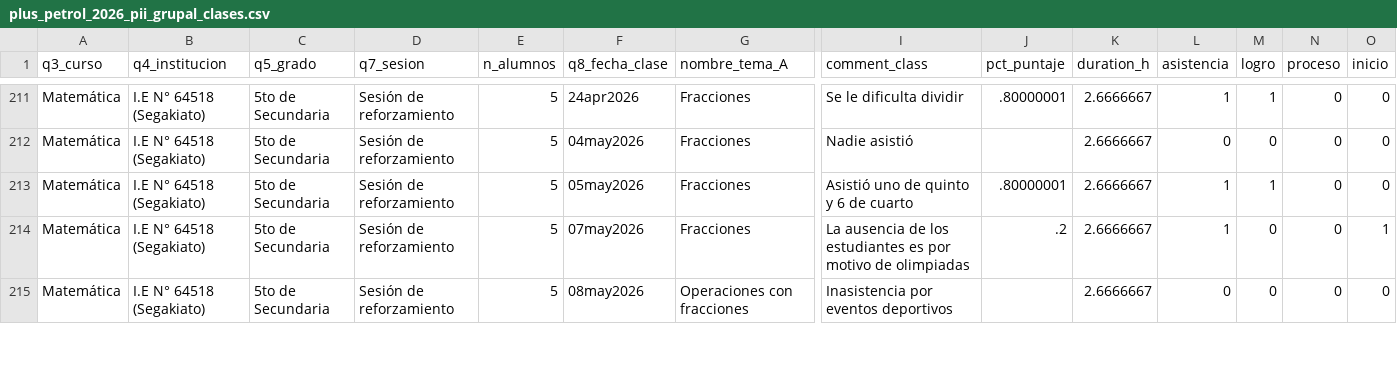
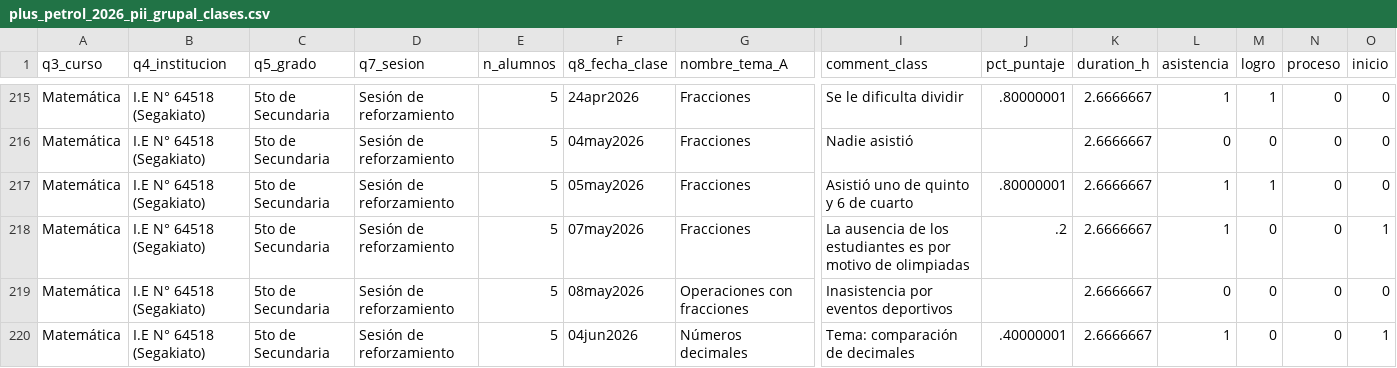
Before and after one commit to lateriteperu/dashboard_nivelacion_educativa, a CSV file: plus_petrol_2026_pii_grupal_clases.csv, drawn as a sheet; only a part is shown, gaps mark what is left out; rows hold the shown columns only; the diff covers the shown part only; the diff names each change by its address in the sheet, - before the commit and + after, or states it on an @@ line.

```diff
--- a/plus_petrol_2026_pii_grupal_clases.csv
+++ b/plus_petrol_2026_pii_grupal_clases.csv
+row 220: Matemática | I.E N° 64518 (Segakiato) | 5to de Secundaria | Sesión de reforzamiento | 5 | 04jun2026 | Números decimales | Tema: comparación de decimales | .40000001 | 2.6666667 | 1 | 0 | 0 | 1
```
Also changed, not shown: 5 added rows and 2 edited cells elsewhere in this file, plus_petrol_2026_pii_grupal_talleres.csv.
